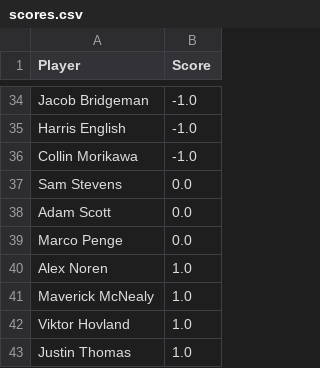
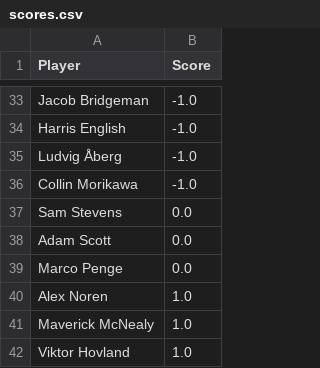
Before and after one commit to jaredbuck1994/Masters, a CSV file: scores.csv, drawn as a sheet; only a part is shown, gaps mark what is left out; the shorter side is filled out with more unchanged rows; the diff covers the shown part only; the diff names each change by its address in the sheet, - before the commit and + after, or states it on an @@ line.

```diff
--- a/scores.csv
+++ b/scores.csv
+row 35: Ludvig Åberg | -1.0
```
Also changed, not shown: 4 added rows, 5 removed rows, 1 moved row and 2 edited cells elsewhere in this file.
